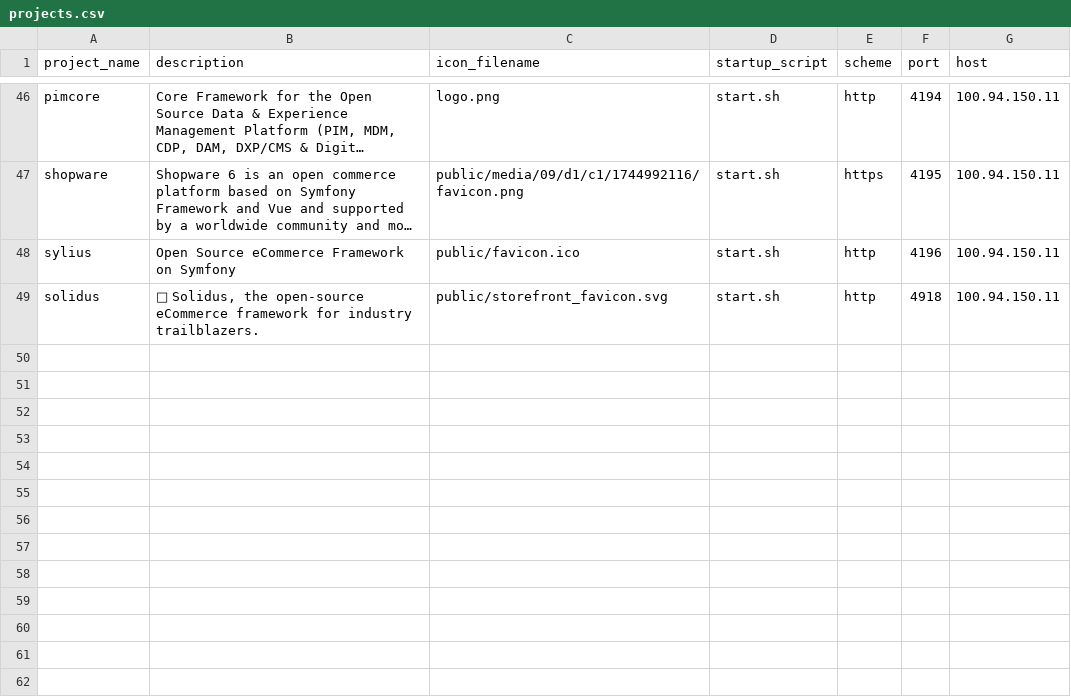
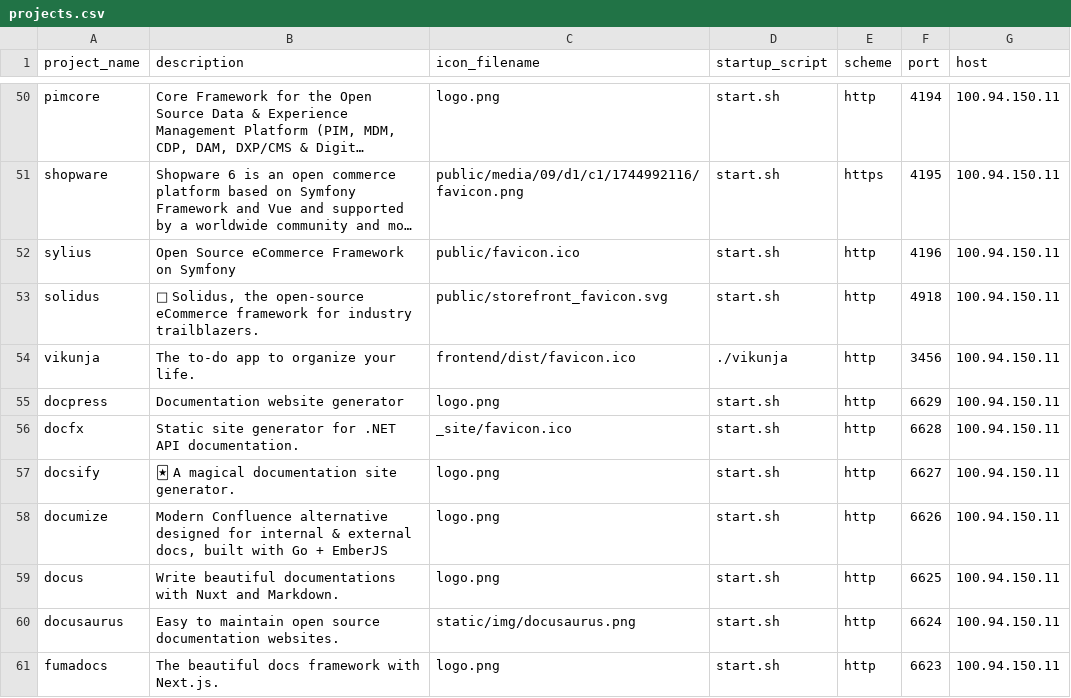
Before and after one commit to Divansh369/homepage, a CSV file: backend/projects.csv, drawn as a sheet; only a part is shown, gaps mark what is left out; long unchanged cells end in …; the diff covers the shown part only.

Commit message:
Added option to log startup scripts

```diff
--- a/backend/projects.csv
+++ b/backend/projects.csv
@@ -49 +53,9 @@ sylius,Open Source eCommerce Framework on Symfony,public/favicon.ico,start.sh,ht
 solidus,"🛒 Solidus, the open-source eCommerce framework for industry trailblazers.",public/storefront_favicon.svg,start.sh,http,4918,100.94.150.11
+vikunja,The to-do app to organize your life.,frontend/dist/favicon.ico,./vikunja,http,3456,100.94.150.11
+docpress,Documentation website generator,logo.png,start.sh,http,6629,100.94.150.11
+docfx,Static site generator for .NET API documentation.,_site/favicon.ico,start.sh,http,6628,100.94.150.11
+docsify,🃏 A magical documentation site generator.,logo.png,start.sh,http,6627,100.94.150.11
+documize,"Modern Confluence alternative designed for internal & external docs, built with Go + EmberJS",logo.png,start.sh,http,6626,100.94.150.11
+docus,Write beautiful documentations with Nuxt and Markdown.,logo.png,start.sh,http,6625,100.94.150.11
+docusaurus,Easy to maintain open source documentation websites.,static/img/docusaurus.png,start.sh,http,6624,100.94.150.11
+fumadocs,The beautiful docs framework with Next.js.,logo.png,start.sh,http,6623,100.94.150.11
```
Also changed, not shown: 11 added rows, 1 moved row and 2 edited cells elsewhere in this file, backend/labels.csv, backend/project_labels.csv, 30 other files.
